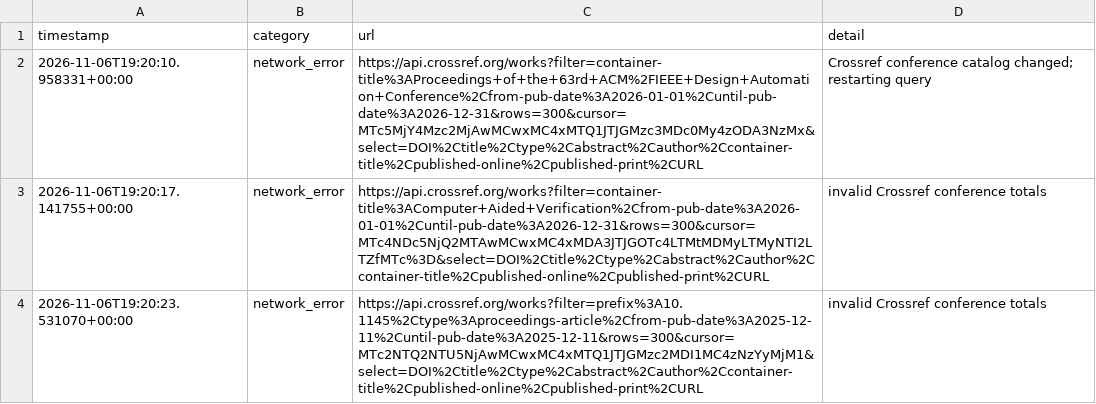
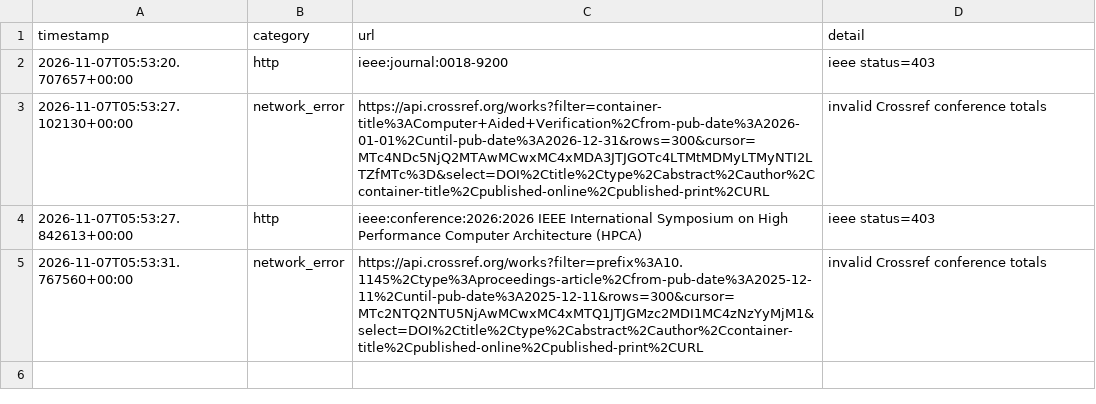
Before and after one commit to Llxyyds666/digital-ic-paper-feed, a TSV file: fetch_failures.tsv, drawn as a sheet.

```diff
--- a/fetch_failures.tsv
+++ b/fetch_failures.tsv
@@ -1,4 +1,5 @@
 timestamp	category	url	detail
-2026-11-06T19:20:10.958331+00:00	network_error	https://api.crossref.org/works?filter=container-title%3AProceedings+of+the+63rd+ACM%2FIEEE+Design+Automation+Conference%2Cfrom-pub-date%3A2026-01-01%2Cuntil-pub-date%3A2026-12-31&rows=300&cursor=MTc5MjY4Mzc2MjAwMCwxMC4xMTQ1JTJGMzc3MDc0My4zODA3NzMx&select=DOI%2Ctitle%2Ctype%2Cabstract%2Cauthor%2Ccontainer-title%2Cpublished-online%2Cpublished-print%2CURL	Crossref conference catalog changed; restarting query
-2026-11-06T19:20:17.141755+00:00	network_error	https://api.crossref.org/works?filter=container-title%3AComputer+Aided+Verification%2Cfrom-pub-date%3A2026-01-01%2Cuntil-pub-date%3A2026-12-31&rows=300&cursor=MTc4NDc5NjQ2MTAwMCwxMC4xMDA3JTJGOTc4LTMtMDMyLTMyNTI2LTZfMTc%3D&select=DOI%2Ctitle%2Ctype%2Cabstract%2Cauthor%2Ccontainer-title%2Cpublished-online%2Cpublished-print%2CURL	invalid Crossref conference totals
-2026-11-06T19:20:23.531070+00:00	network_error	https://api.crossref.org/works?filter=prefix%3A10.1145%2Ctype%3Aproceedings-article%2Cfrom-pub-date%3A2025-12-11%2Cuntil-pub-date%3A2025-12-11&rows=300&cursor=MTc2NTQ2NTU5NjAwMCwxMC4xMTQ1JTJGMzc2MDI1MC4zNzYyMjM1&select=DOI%2Ctitle%2Ctype%2Cabstract%2Cauthor%2Ccontainer-title%2Cpublished-online%2Cpublished-print%2CURL	invalid Crossref conference totals
+2026-11-07T05:53:20.707657+00:00	http	ieee:journal:0018-9200	ieee status=403
+2026-11-07T05:53:27.102130+00:00	network_error	https://api.crossref.org/works?filter=container-title%3AComputer+Aided+Verification%2Cfrom-pub-date%3A2026-01-01%2Cuntil-pub-date%3A2026-12-31&rows=300&cursor=MTc4NDc5NjQ2MTAwMCwxMC4xMDA3JTJGOTc4LTMtMDMyLTMyNTI2LTZfMTc%3D&select=DOI%2Ctitle%2Ctype%2Cabstract%2Cauthor%2Ccontainer-title%2Cpublished-online%2Cpublished-print%2CURL	invalid Crossref conference totals
+2026-11-07T05:53:27.842613+00:00	http	ieee:conference:2026:2026 IEEE International Symposium on High Performance Computer Architecture (HPCA)	ieee status=403
+2026-11-07T05:53:31.767560+00:00	network_error	https://api.crossref.org/works?filter=prefix%3A10.1145%2Ctype%3Aproceedings-article%2Cfrom-pub-date%3A2025-12-11%2Cuntil-pub-date%3A2025-12-11&rows=300&cursor=MTc2NTQ2NTU5NjAwMCwxMC4xMTQ1JTJGMzc2MDI1MC4zNzYyMjM1&select=DOI%2Ctitle%2Ctype%2Cabstract%2Cauthor%2Ccontainer-title%2Cpublished-online%2Cpublished-print%2CURL	invalid Crossref conference totals
```
Also changed, not shown: 1 other file.
